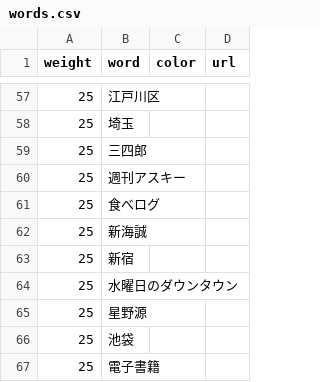
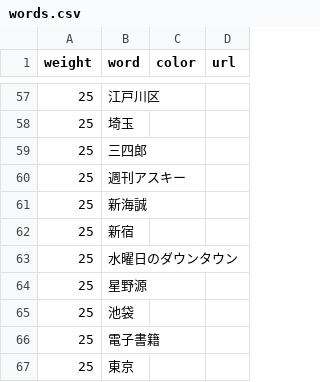
Before and after one commit to munierujp/wordclouds, a CSV file: data/words.csv, drawn as a sheet; only a part is shown, gaps mark what is left out; the shorter side is filled out with more unchanged rows; the diff names each change by its address in the sheet, - before the commit and + after, or states it on an @@ line.

Commit message:
Remove `食べログ` (#118)

```diff
--- a/data/words.csv
+++ b/data/words.csv
-row 61: 25 | 食べログ
```
Also changed, not shown: 12 other files.
